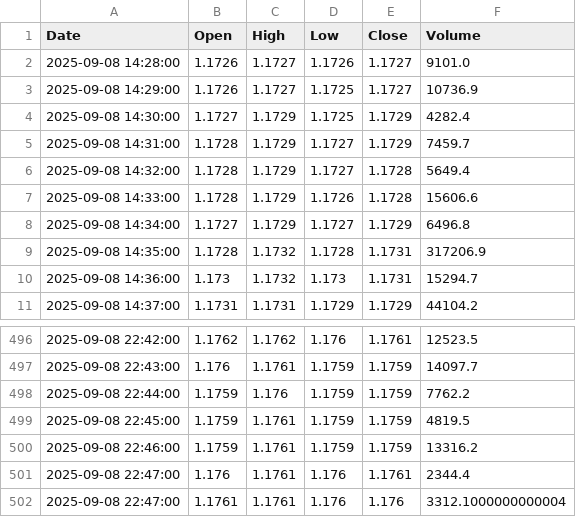
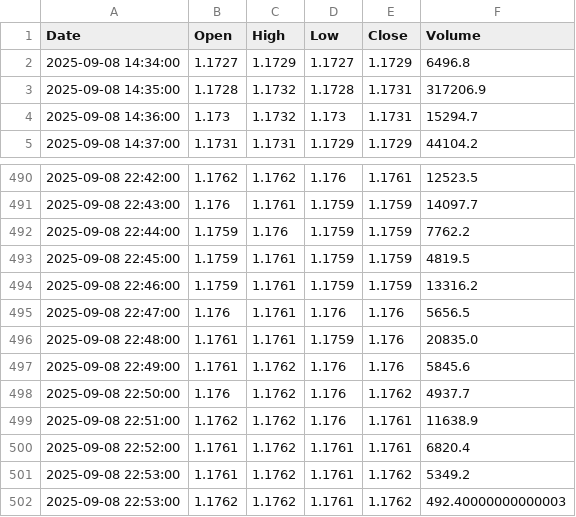
Before and after one commit to jadelmag/forex-trader-bot, a CSV file: trading_view/trade_view_csv/EURUSDT_data.csv, drawn as a sheet; only a part is shown, gaps mark what is left out.

```diff
--- a/trading_view/trade_view_csv/EURUSDT_data.csv
+++ b/trading_view/trade_view_csv/EURUSDT_data.csv
@@ -1,8 +1,2 @@
 Date,Open,High,Low,Close,Volume
-2025-09-08 14:28:00,1.1726,1.1727,1.1726,1.1727,9101.0
-2025-09-08 14:29:00,1.1726,1.1727,1.1725,1.1727,10736.9
-2025-09-08 14:30:00,1.1727,1.1729,1.1725,1.1729,4282.4
-2025-09-08 14:31:00,1.1728,1.1729,1.1727,1.1729,7459.7
-2025-09-08 14:32:00,1.1728,1.1729,1.1727,1.1728,5649.4
-2025-09-08 14:33:00,1.1728,1.1729,1.1726,1.1728,15606.6
 2025-09-08 14:34:00,1.1727,1.1729,1.1727,1.1729,6496.8
@@ -500,3 +494,9 @@ Date,Open,High,Low,Close,Volume
 2025-09-08 22:46:00,1.1759,1.1761,1.1759,1.1759,13316.2
-2025-09-08 22:47:00,1.176,1.1761,1.176,1.1761,2344.4
-2025-09-08 22:47:00,1.1761,1.1761,1.176,1.176,3312.1000000000004
+2025-09-08 22:47:00,1.176,1.1761,1.176,1.176,5656.5
+2025-09-08 22:48:00,1.1761,1.1761,1.1759,1.176,20835.0
+2025-09-08 22:49:00,1.1761,1.1762,1.176,1.176,5845.6
+2025-09-08 22:50:00,1.176,1.1762,1.176,1.1762,4937.7
+2025-09-08 22:51:00,1.1762,1.1762,1.176,1.1761,11638.9
+2025-09-08 22:52:00,1.1761,1.1762,1.1761,1.1761,6820.4
+2025-09-08 22:53:00,1.1761,1.1762,1.1761,1.1762,5349.2
+2025-09-08 22:53:00,1.1762,1.1762,1.1761,1.1762,492.40000000000003
```
Also changed, not shown: 1 other file.
